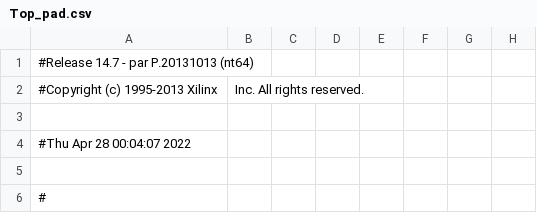
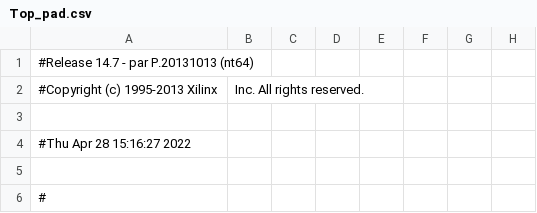
Before and after one commit to SebasValle/PIANO_TECLADO_PS2_BASYS2, a CSV file: Top_pad.csv, drawn as a sheet; only a part is shown; the diff names each change by its address in the sheet, - before the commit and + after, or states it on an @@ line.

```diff
--- a/Top_pad.csv
+++ b/Top_pad.csv
-A4: #Thu Apr 28 00:04:07 2022
+A4: #Thu Apr 28 15:16:27 2022
```
Also changed, not shown: 46 other files.
